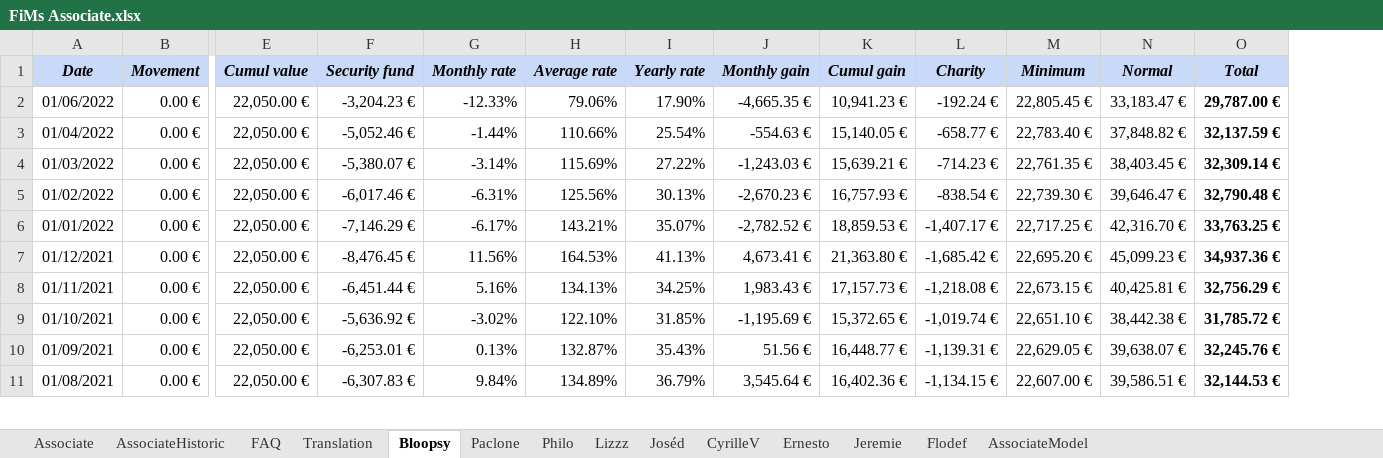
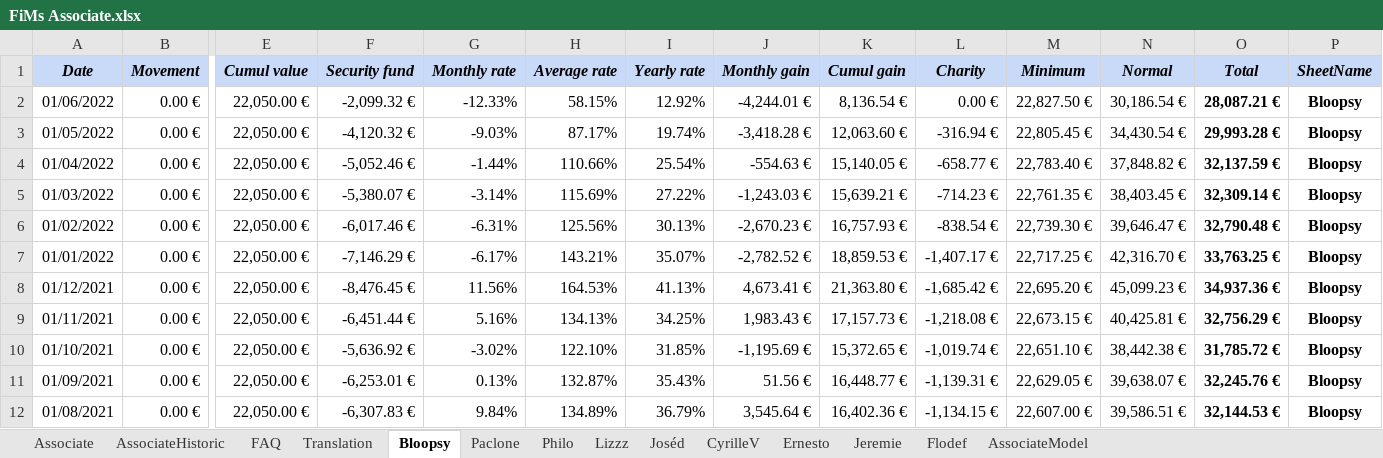
Before and after one commit to flodef/FiMs, an Excel workbook: Data/FiMs Associate.xlsx, sheet Bloopsy, drawn as a sheet; only a part is shown, gaps mark what is left out; values as stored, in another font and other column widths than the file's, no borders; charts and pictures not drawn; addresses are those after the commit; rows hold the shown columns only; the diff names each change by its address in the sheet, - before the commit and + after, or states it on an @@ line.

```diff
--- a/Data/FiMs Associate.xlsx (sheet Bloopsy)
+++ b/Data/FiMs Associate.xlsx (sheet Bloopsy)
@@ column P (SheetName) unhidden, row 2: Bloopsy; rows 4-12: all Bloopsy @@
-F2 (Security fund): -3,204.23 €
+F2 (Security fund): -2,099.32 €
-H2 (Average rate): 79.06%
+H2 (Average rate): 58.15%
-I2 (Yearly rate): 17.90%
+I2 (Yearly rate): 12.92%
-J2 (Monthly gain): -4,665.35 €
+J2 (Monthly gain): -4,244.01 €
-K2 (Cumul gain): 10,941.23 €
+K2 (Cumul gain): 8,136.54 €
-L2 (Charity): -192.24 €
+L2 (Charity): 0.00 €
-M2 (Minimum): 22,805.45 €
+M2 (Minimum): 22,827.50 €
-N2 (Normal): 33,183.47 €
+N2 (Normal): 30,186.54 €
-O2 (Total): 29,787.00 €
+O2 (Total): 28,087.21 €
+row 3: 01/05/2022 | 0.00 € | 22,050.00 € | -4,120.32 € | -9.03% | 87.17% | 19.74% | -3,418.28 € | 12,063.60 € | -316.94 € | 22,805.45 € | 34,430.54 € | 29,993.28 € | Bloopsy
```
Also changed, not shown: sheet Associate, sheet Philo, sheet Ernesto, sheet CyrilleV, sheet Lizzz, sheet Joséd, 5 more sheets, formulas that keep their value, 4 other files.
